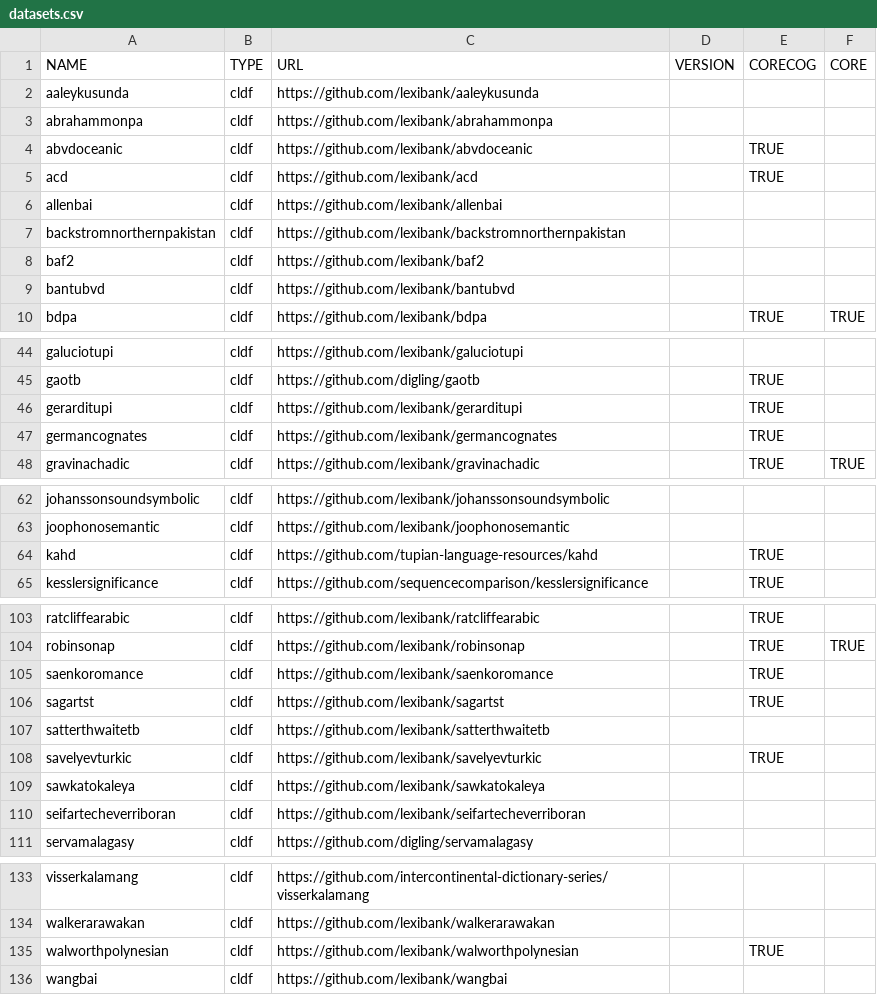
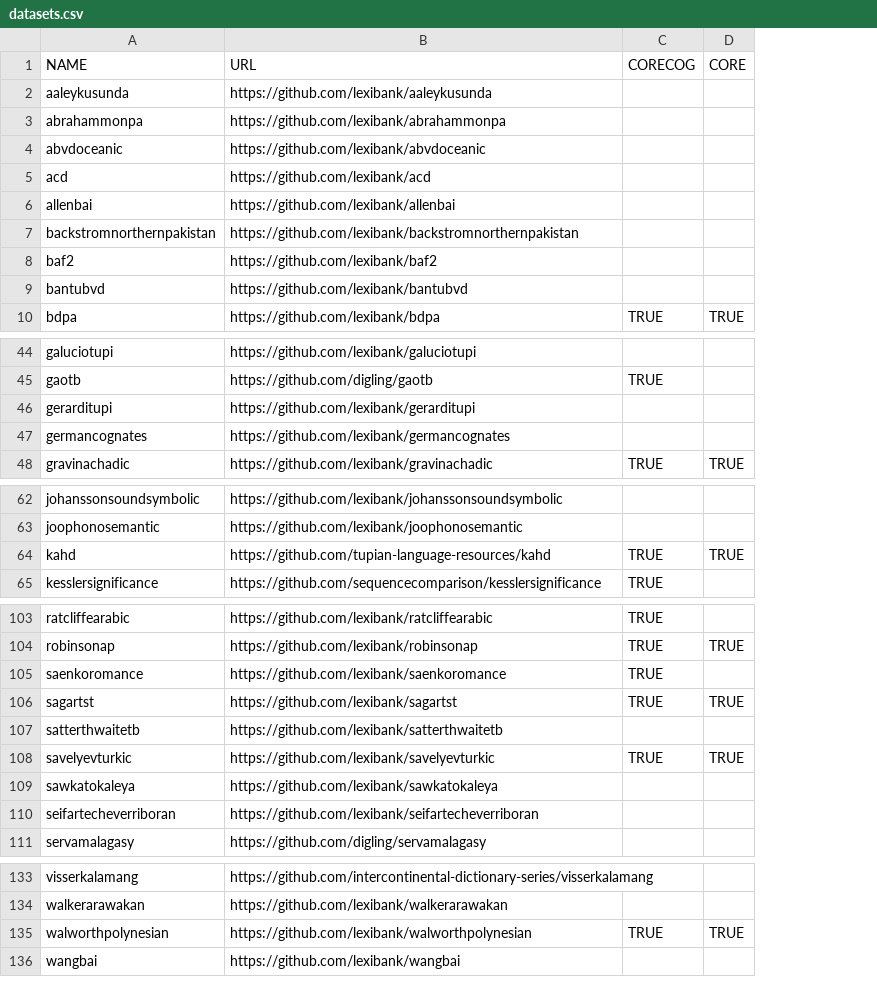
Before and after one commit to tresoldi/arcaverborum, a CSV file: datasets.csv, drawn as a sheet; only a part is shown, gaps mark what is left out; removed rows and columns are numbered as before the commit, all else as after; the diff names each change by its address in the sheet, - before the commit and + after, or states it on an @@ line.

```diff
--- a/datasets.csv
+++ b/datasets.csv
-column B (TYPE), rows 2-10: all cldf; rows 44-48: all cldf; rows 62-65: all cldf; rows 103-111: all cldf; rows 133-136: all cldf
-column D (VERSION), empty
-C4:C5 (CORECOG): TRUE
+C4:C5 (CORECOG): (empty)
-C46:C47 (CORECOG): TRUE
+C46:C47 (CORECOG): (empty)
-D64 (CORE): (empty)
+D64 (CORE): TRUE
-D106 (CORE): (empty)
+D106 (CORE): TRUE
-D108 (CORE): (empty)
+D108 (CORE): TRUE
-D135 (CORE): (empty)
+D135 (CORE): TRUE
```
Also changed, not shown: 10 other files.
